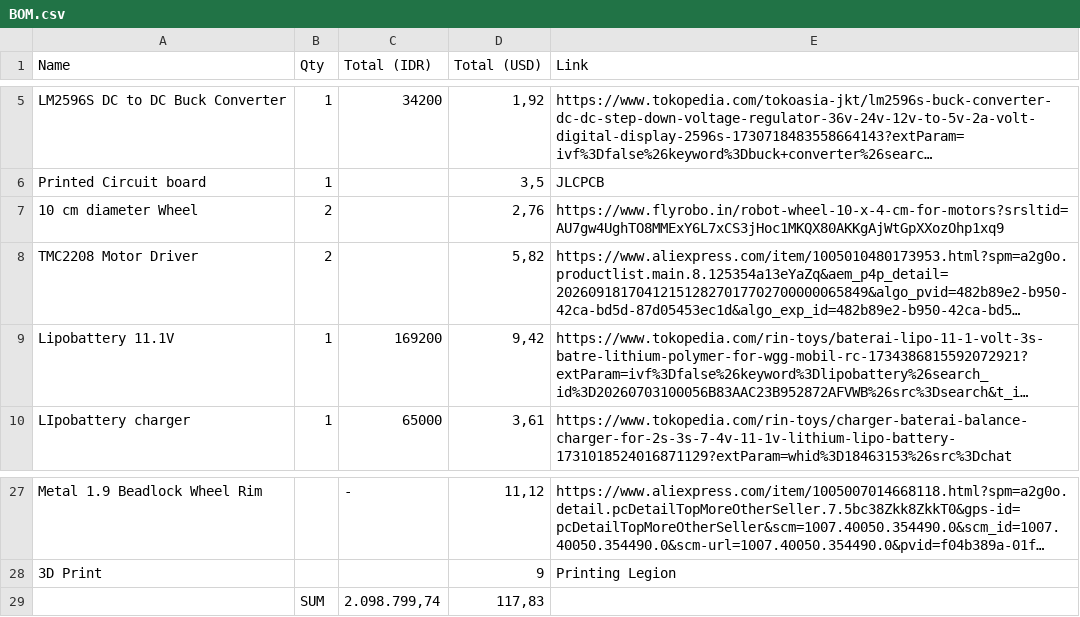
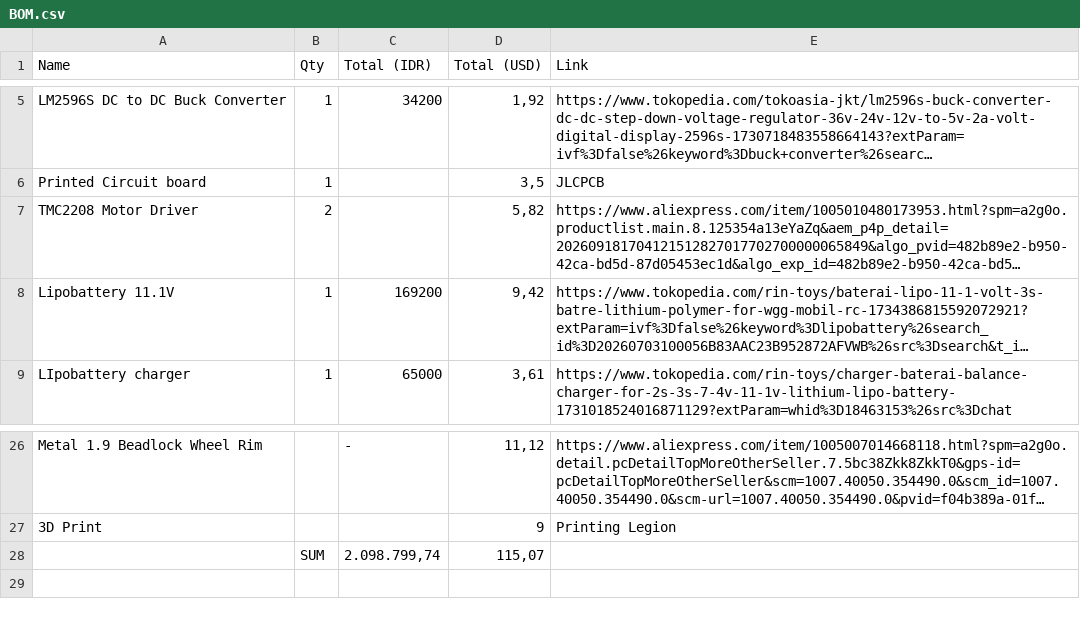
Before and after one commit to maraulsav/Qbot, a CSV file: BOM.csv, drawn as a sheet; only a part is shown, gaps mark what is left out; long unchanged cells end in …; removed rows and columns are numbered as before the commit, all else as after; the diff names each change by its address in the sheet, - before the commit and + after, or states it on an @@ line.

Commit message:
Add files via upload

```diff
--- a/BOM.csv
+++ b/BOM.csv
-row 7: 10 cm diameter Wheel | 2 |  | 2,76 | https://www.flyrobo.in/robot-wheel-10-x-4-cm-for-motors?srsltid=AU7gw4UghTO8MMExY6L7xCS3jHoc1MKQX80AKKgAjWtGpXXozOhp1xq9
-D28 (Total (USD)): 117,83
+D28 (Total (USD)): 115,07
```
